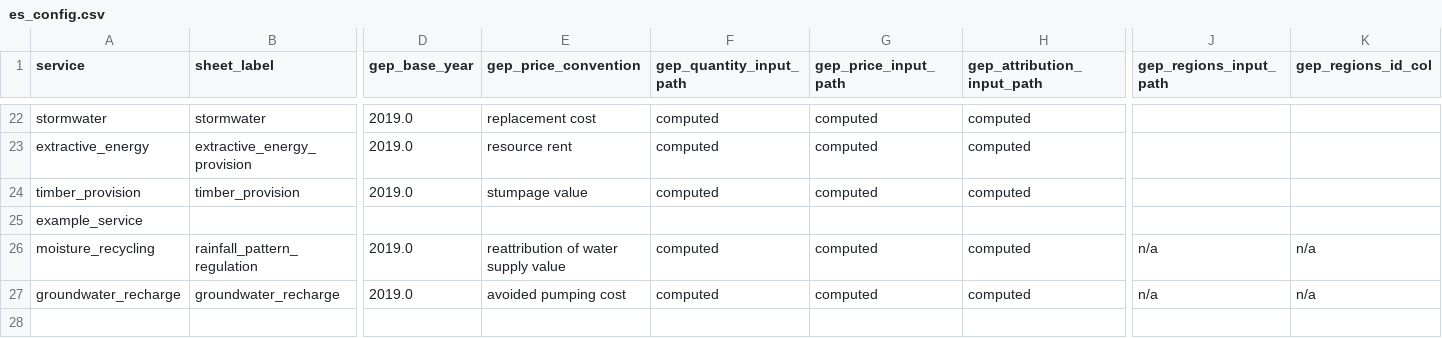
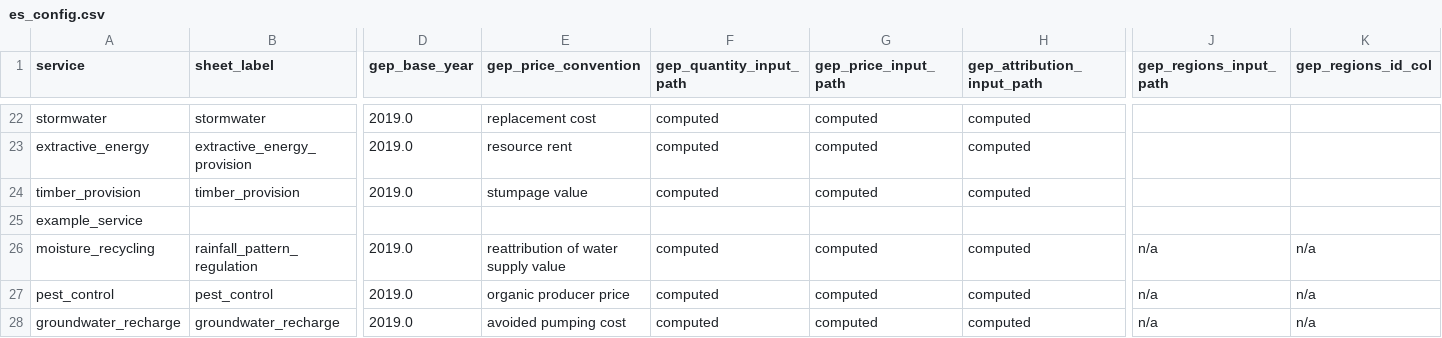
Before and after one commit to NatCapTEEMs/global_invest_dev, a CSV file: global_invest/input_template/es_config.csv, drawn as a sheet; only a part is shown, gaps mark what is left out; rows hold the shown columns only; the diff names each change by its address in the sheet, - before the commit and + after, or states it on an @@ line.

```diff
--- a/global_invest/input_template/es_config.csv
+++ b/global_invest/input_template/es_config.csv
+row 27: pest_control | pest_control | 2019.0 | organic producer price | computed | computed | computed | n/a | n/a
```
Also changed, not shown: global_invest/input_template/es_parameters.csv, 9 other files.
